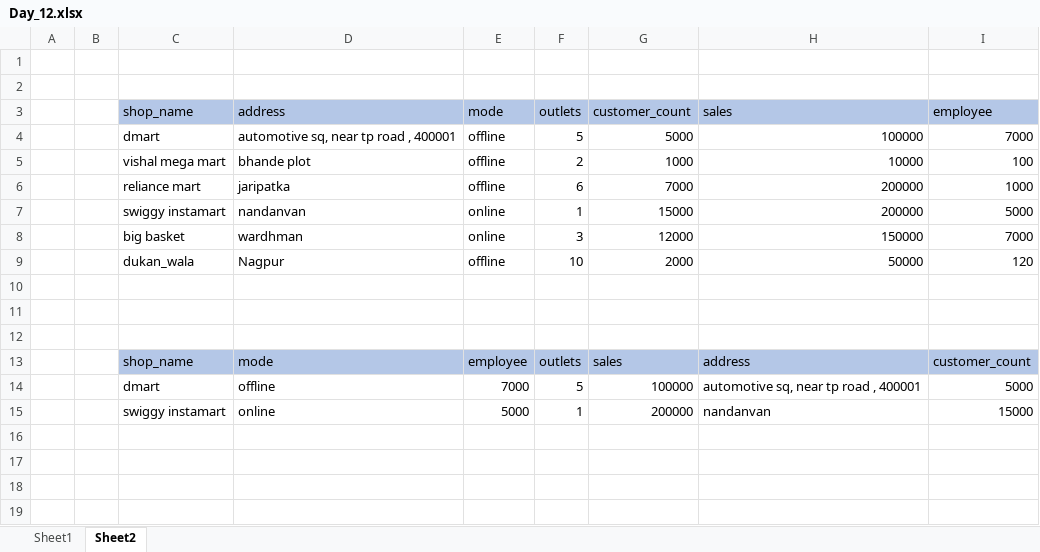
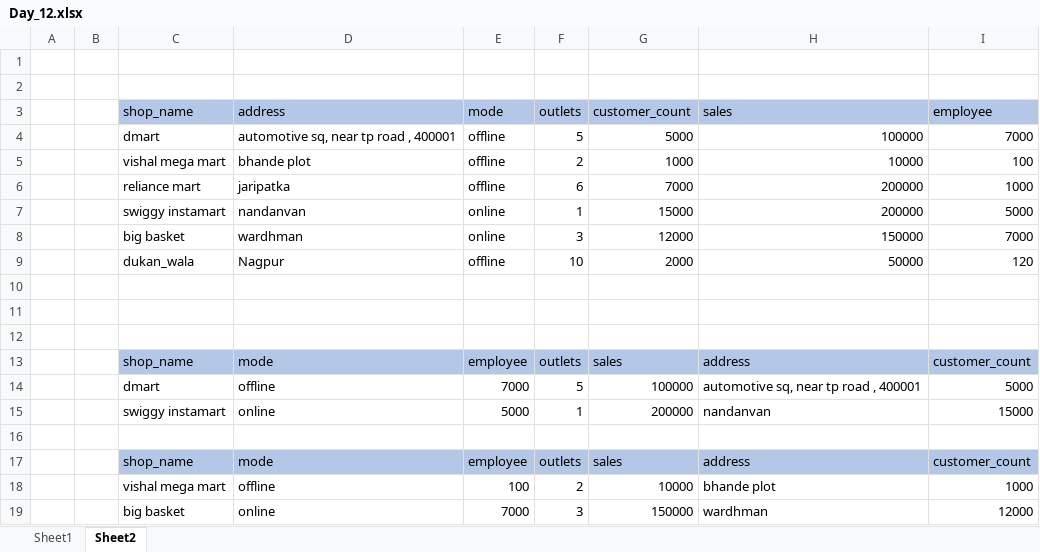
Before and after one commit to Javed-Jd/vlookuphlookup, an Excel workbook: Day_12.xlsx, sheet Sheet2, drawn as a sheet; values as stored, in another font and other column widths than the file's, no borders; the diff names each change by its address in the sheet, - before the commit and + after, or states it on an @@ line.

Commit message:
javedsheikh: hlookup and documentadd for v and h lookup

```diff
--- a/Day_12.xlsx (sheet Sheet2)
+++ b/Day_12.xlsx (sheet Sheet2)
+row 16: (empty)
+row 17:  |  | shop_name | mode | employee | outlets | sales | address | customer_count
+row 18:  |  | vishal mega mart | offline | 100 | 2 | 10000 | bhande plot | 1000
+row 19:  |  | big basket | online | 7000 | 3 | 150000 | wardhman | 12000
```
